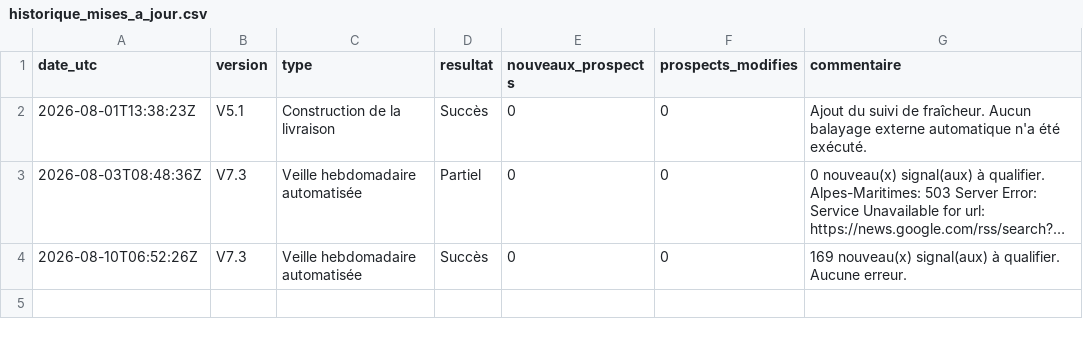
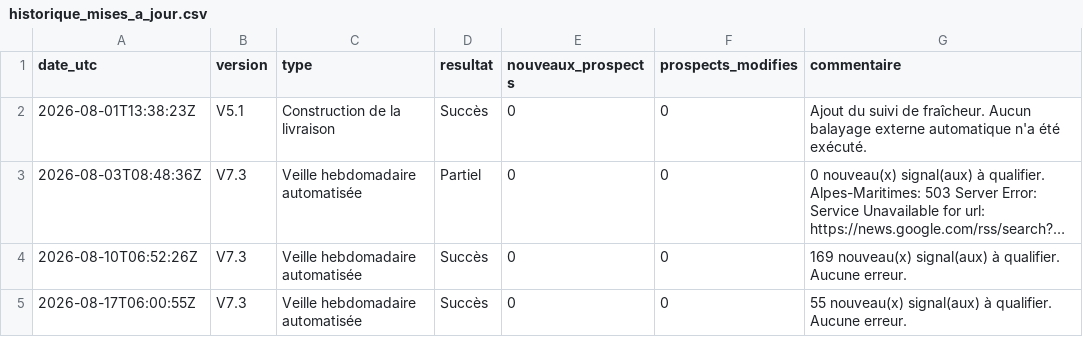
Before and after one commit to klemau84/radar-prospects, a CSV file: data/historique_mises_a_jour.csv, drawn as a sheet; long unchanged cells end in …; the diff names each change by its address in the sheet, - before the commit and + after, or states it on an @@ line.

```diff
--- a/data/historique_mises_a_jour.csv
+++ b/data/historique_mises_a_jour.csv
+row 5: 2026-08-17T06:00:55Z | V7.3 | Veille hebdomadaire automatisée | Succès | 0 | 0 | 55 nouveau(x) signal(aux) à qualifier. Aucune erreur.
```
Also changed, not shown: data/etat_donnees.csv, data/metadonnees_application.csv, 4 other files.
